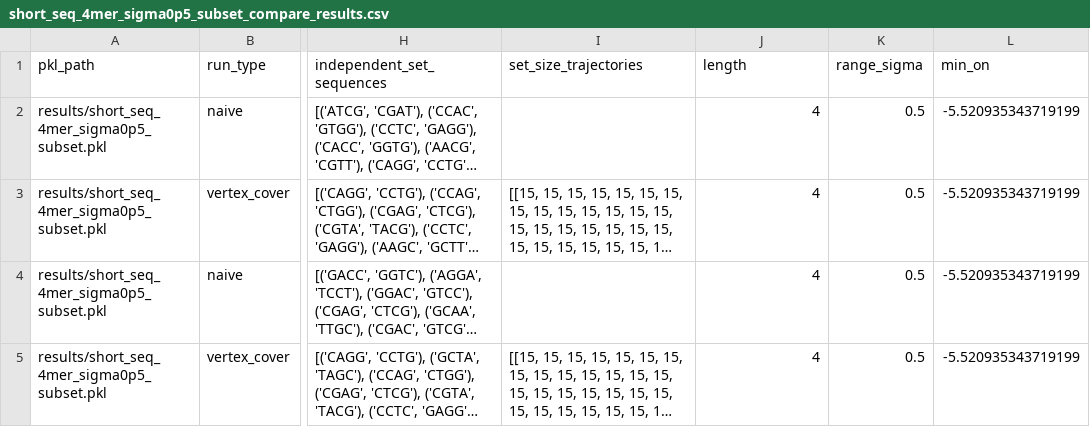
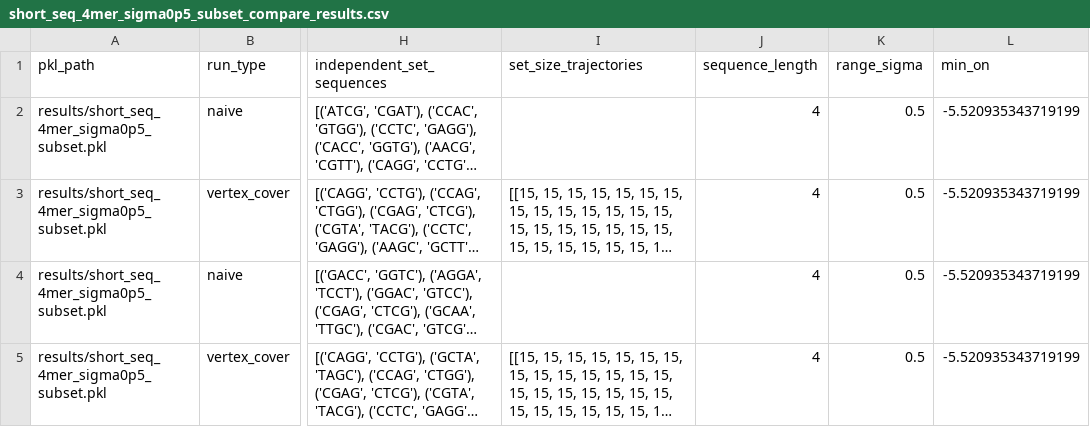
Before and after one commit to mattaq31/Hash-CAD, a CSV file: crisscross_kit/orthoseq_generator/scripts/figures/results/short_seq_4mer_sigma0p5_subset_compare_results.csv, drawn as a sheet; only a part is shown, gaps mark what is left out; long unchanged cells end in …; the diff names each change by its address in the sheet, - before the commit and + after, or states it on an @@ line.

Commit message:
wrong key in results dictioary fixed

```diff
--- a/crisscross_kit/orthoseq_generator/scripts/figures/results/short_seq_4mer_sigma0p5_subset_compare_results.csv
+++ b/crisscross_kit/orthoseq_generator/scripts/figures/results/short_seq_4mer_sigma0p5_subset_compare_results.csv
-J1: length
+J1: sequence_length
```
Also changed, not shown: 1 other file.
